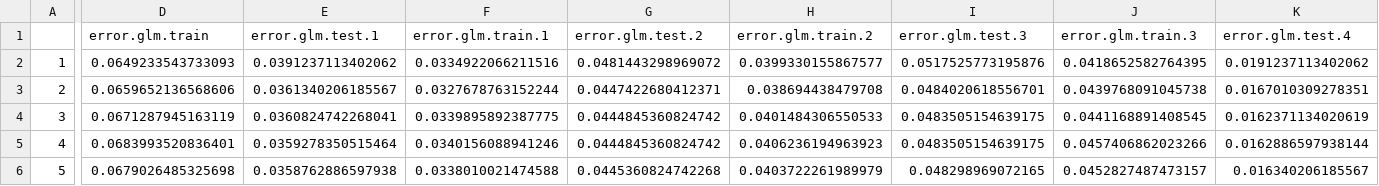
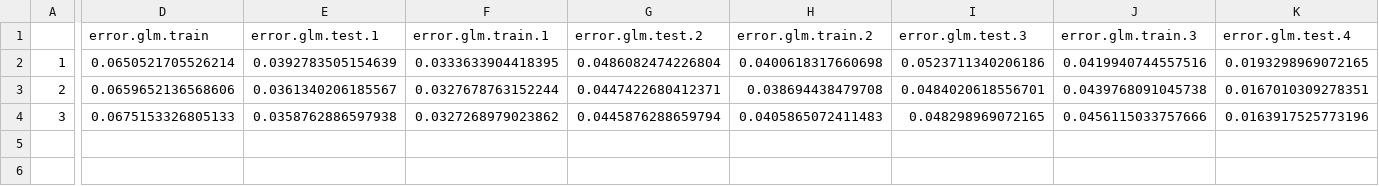
Before and after one commit to SoothingDuck/AllStateKaggle, a CSV file: DATA/OUTPUT/result_model_C.csv, drawn as a sheet; only a part is shown, gaps mark what is left out; rows hold the shown columns only; the diff covers the shown part only; the diff names each change by its address in the sheet, - before the commit and + after, or states it on an @@ line.

```diff
--- a/DATA/OUTPUT/result_model_C.csv
+++ b/DATA/OUTPUT/result_model_C.csv
-D2 (error.glm.train): 0.0649233543733093
+D2 (error.glm.train): 0.0650521705526214
-E2 (error.glm.test.1): 0.0391237113402062
+E2 (error.glm.test.1): 0.0392783505154639
-F2 (error.glm.train.1): 0.0334922066211516
+F2 (error.glm.train.1): 0.0333633904418395
-G2 (error.glm.test.2): 0.0481443298969072
+G2 (error.glm.test.2): 0.0486082474226804
-H2 (error.glm.train.2): 0.0399330155867577
+H2 (error.glm.train.2): 0.0400618317660698
-I2 (error.glm.test.3): 0.0517525773195876
+I2 (error.glm.test.3): 0.0523711340206186
-J2 (error.glm.train.3): 0.0418652582764395
+J2 (error.glm.train.3): 0.0419940744557516
-K2 (error.glm.test.4): 0.0191237113402062
+K2 (error.glm.test.4): 0.0193298969072165
-D4 (error.glm.train): 0.0671287945163119
+D4 (error.glm.train): 0.0675153326805133
-E4 (error.glm.test.1): 0.0360824742268041
+E4 (error.glm.test.1): 0.0358762886597938
-F4 (error.glm.train.1): 0.0339895892387775
+F4 (error.glm.train.1): 0.0327268979023862
-G4 (error.glm.test.2): 0.0444845360824742
+G4 (error.glm.test.2): 0.0445876288659794
-H4 (error.glm.train.2): 0.0401484306550533
+H4 (error.glm.train.2): 0.0405865072411483
-I4 (error.glm.test.3): 0.0483505154639175
+I4 (error.glm.test.3): 0.048298969072165
-J4 (error.glm.train.3): 0.0441168891408545
+J4 (error.glm.train.3): 0.0456115033757666
-K4 (error.glm.test.4): 0.0162371134020619
+K4 (error.glm.test.4): 0.0163917525773196
-row 5: 4 | 0.0683993520836401 | 0.0359278350515464 | 0.0340156088941246 | 0.0444845360824742 | 0.0406236194963923 | 0.0483505154639175 | 0.0457406862023266 | 0.0162886597938144
-row 6: 5 | 0.0679026485325698 | 0.0358762886597938 | 0.0338010021474588 | 0.0445360824742268 | 0.0403722261989979 | 0.048298969072165 | 0.0452827487473157 | 0.016340206185567
```
Also changed, not shown: 3 edited cells elsewhere in this file, DATA/OUTPUT/result_model_A.csv, DATA/OUTPUT/result_model_B.csv, 4 other files.
